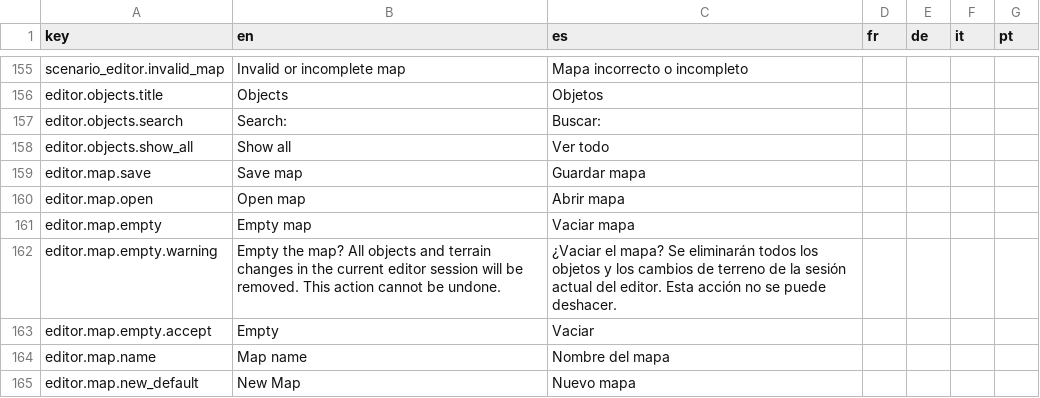
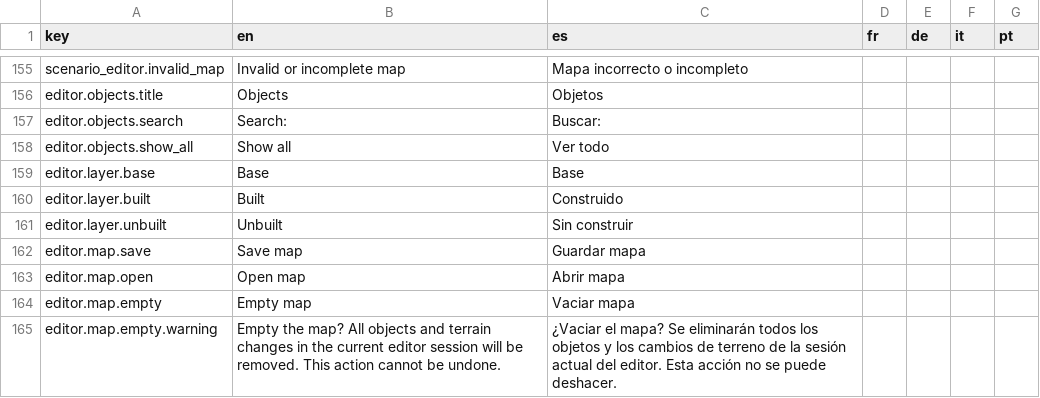
Before and after one commit to Xuxotron/UnderPressure, a CSV file: translations.csv, drawn as a sheet; only a part is shown, gaps mark what is left out; the shorter side is filled out with more unchanged rows.

```diff
--- a/translations.csv
+++ b/translations.csv
@@ -158,2 +158,5 @@ editor.objects.search,Search:,Buscar:,,,,
 editor.objects.show_all,Show all,Ver todo,,,,
+editor.layer.base,Base,Base,,,,
+editor.layer.built,Built,Construido,,,,
+editor.layer.unbuilt,Unbuilt,Sin construir,,,,
 editor.map.save,Save map,Guardar mapa,,,,
```
Also changed, not shown: translations_extra.csv, 1 other file.
